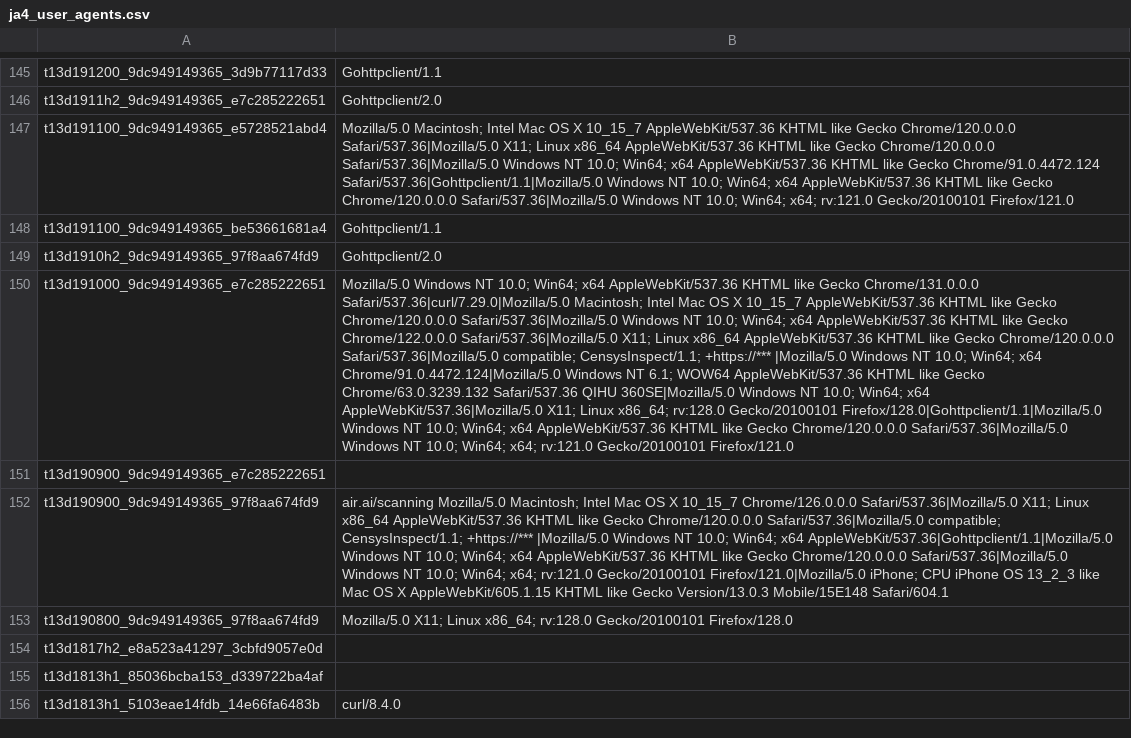
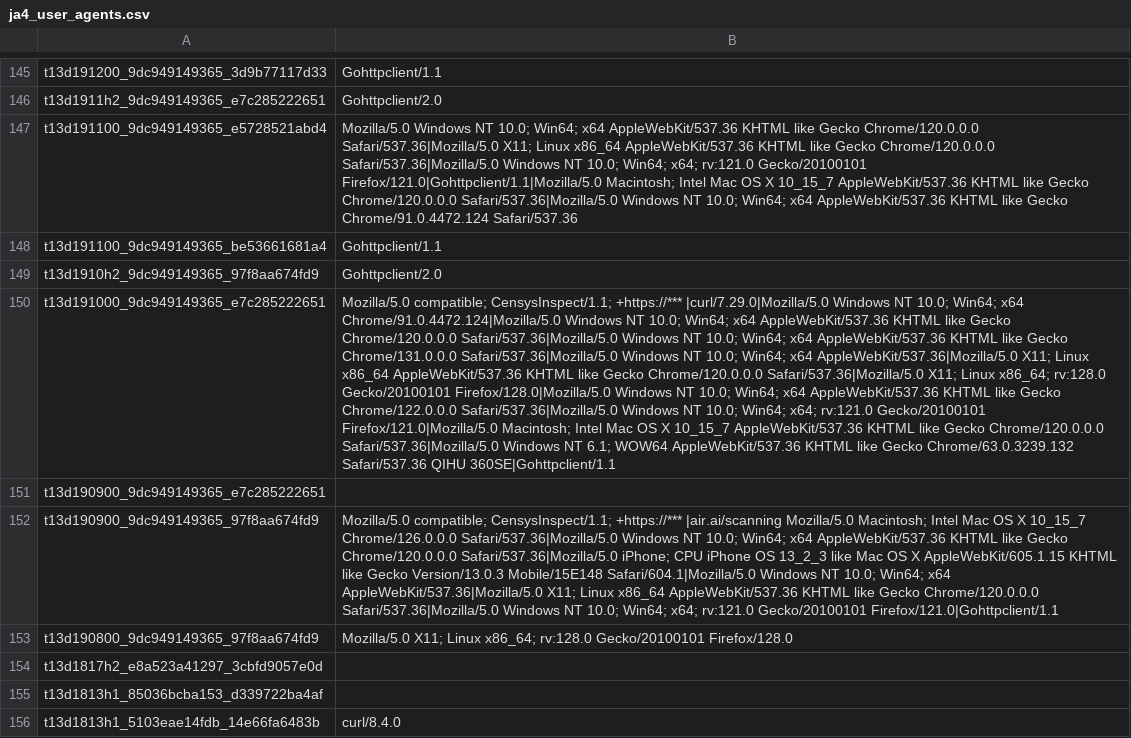
Before and after one commit to O-X-L/risk-db-lists, a CSV file: other/ja4_user_agents.csv, drawn as a sheet; only a part is shown, gaps mark what is left out; the diff covers the shown part only; the diff names each change by its address in the sheet, - before the commit and + after, or states it on an @@ line.

Commit message:
List updates 2026-04-23

```diff
--- a/other/ja4_user_agents.csv
+++ b/other/ja4_user_agents.csv
-B147: Mozilla/5.0 Macintosh; Intel Mac OS X 10_15_7 AppleWebKit/537.36 KHTML like Gecko Chrome/120.0.0.0 Safari/537.36|Mozilla/5.0 X11; Linux x86_64 AppleWebKit/537.36 KHTML like Gecko Chrome/120.0.0.0 Safari/537.36|Mozilla/5.0 Windows NT 10.0; Win64; x64 AppleWebKit/537.36 KHTML like Gecko Chrome/91.0.4472.124 Safari/537.36|Gohttpclient/1.1|Mozilla/5.0 Windows NT 10.0; Win64; x64 AppleWebKit/537.36 KHTML like Gecko Chrome/120.0.0.0 Safari/537.36|Mozilla/5.0 Windows NT 10.0; Win64; x64; rv:121.0 Gecko/20100101 Firefox/121.0
+B147: Mozilla/5.0 Windows NT 10.0; Win64; x64 AppleWebKit/537.36 KHTML like Gecko Chrome/120.0.0.0 Safari/537.36|Mozilla/5.0 X11; Linux x86_64 AppleWebKit/537.36 KHTML like Gecko Chrome/120.0.0.0 Safari/537.36|Mozilla/5.0 Windows NT 10.0; Win64; x64; rv:121.0 Gecko/20100101 Firefox/121.0|Gohttpclient/1.1|Mozilla/5.0 Macintosh; Intel Mac OS X 10_15_7 AppleWebKit/537.36 KHTML like Gecko Chrome/120.0.0.0 Safari/537.36|Mozilla/5.0 Windows NT 10.0; Win64; x64 AppleWebKit/537.36 KHTML like Gecko Chrome/91.0.4472.124 Safari/537.36
-B150: Mozilla/5.0 Windows NT 10.0; Win64; x64 AppleWebKit/537.36 KHTML like Gecko Chrome/131.0.0.0 Safari/537.36|curl/7.29.0|Mozilla/5.0 Macintosh; Intel Mac OS X 10_15_7 AppleWebKit/537.36 KHTML like Gecko Chrome/120.0.0.0 Safari/537.36|Mozilla/5.0 Windows NT 10.0; Win64; x64 AppleWebKit/537.36 KHTML like Gecko Chrome/122.0.0.0 Safari/537.36|Mozilla/5.0 X11; Linux x86_64 AppleWebKit/537.36 KHTML like Gecko Chrome/120.0.0.0 Safari/537.36|Mozilla/5.0 compatible; CensysInspect/1.1; +https://*** |Mozilla/5.0 Windows NT 10.0; Win64; x64 Chrome/91.0.4472.124|Mozilla/5.0 Windows NT 6.1; WOW64 AppleWebKit/537.36 KHTML like Gecko Chrome/63.0.3239.132 Safari/537.36 QIHU 360SE|Mozilla/5.0 Windows NT 10.0; Win64; x64 AppleWebKit/537.36|Mozilla/5.0 X11; Linux x86_64; rv:128.0 Gecko/20100101 Firefox/128.0|Gohttpclient/1.1|Mozilla/5.0 Windows NT 10.0; Win64; x64 AppleWebKit/537.36 KHTML like Gecko Chrome/120.0.0.0 Safari/537.36|Mozilla/5.0 Windows NT 10.0; Win64; x64; rv:121.0 Gecko/20100101 Firefox/121.0
+B150: Mozilla/5.0 compatible; CensysInspect/1.1; +https://*** |curl/7.29.0|Mozilla/5.0 Windows NT 10.0; Win64; x64 Chrome/91.0.4472.124|Mozilla/5.0 Windows NT 10.0; Win64; x64 AppleWebKit/537.36 KHTML like Gecko Chrome/120.0.0.0 Safari/537.36|Mozilla/5.0 Windows NT 10.0; Win64; x64 AppleWebKit/537.36 KHTML like Gecko Chrome/131.0.0.0 Safari/537.36|Mozilla/5.0 Windows NT 10.0; Win64; x64 AppleWebKit/537.36|Mozilla/5.0 X11; Linux x86_64 AppleWebKit/537.36 KHTML like Gecko Chrome/120.0.0.0 Safari/537.36|Mozilla/5.0 X11; Linux x86_64; rv:128.0 Gecko/20100101 Firefox/128.0|Mozilla/5.0 Windows NT 10.0; Win64; x64 AppleWebKit/537.36 KHTML like Gecko Chrome/122.0.0.0 Safari/537.36|Mozilla/5.0 Windows NT 10.0; Win64; x64; rv:121.0 Gecko/20100101 Firefox/121.0|Mozilla/5.0 Macintosh; Intel Mac OS X 10_15_7 AppleWebKit/537.36 KHTML like Gecko Chrome/120.0.0.0 Safari/537.36|Mozilla/5.0 Windows NT 6.1; WOW64 AppleWebKit/537.36 KHTML like Gecko Chrome/63.0.3239.132 Safari/537.36 QIHU 360SE|Gohttpclient/1.1
-B152: air.ai/scanning Mozilla/5.0 Macintosh; Intel Mac OS X 10_15_7 Chrome/126.0.0.0 Safari/537.36|Mozilla/5.0 X11; Linux x86_64 AppleWebKit/537.36 KHTML like Gecko Chrome/120.0.0.0 Safari/537.36|Mozilla/5.0 compatible; CensysInspect/1.1; +https://*** |Mozilla/5.0 Windows NT 10.0; Win64; x64 AppleWebKit/537.36|Gohttpclient/1.1|Mozilla/5.0 Windows NT 10.0; Win64; x64 AppleWebKit/537.36 KHTML like Gecko Chrome/120.0.0.0 Safari/537.36|Mozilla/5.0 Windows NT 10.0; Win64; x64; rv:121.0 Gecko/20100101 Firefox/121.0|Mozilla/5.0 iPhone; CPU iPhone OS 13_2_3 like Mac OS X AppleWebKit/605.1.15 KHTML like Gecko Version/13.0.3 Mobile/15E148 Safari/604.1
+B152: Mozilla/5.0 compatible; CensysInspect/1.1; +https://*** |air.ai/scanning Mozilla/5.0 Macintosh; Intel Mac OS X 10_15_7 Chrome/126.0.0.0 Safari/537.36|Mozilla/5.0 Windows NT 10.0; Win64; x64 AppleWebKit/537.36 KHTML like Gecko Chrome/120.0.0.0 Safari/537.36|Mozilla/5.0 iPhone; CPU iPhone OS 13_2_3 like Mac OS X AppleWebKit/605.1.15 KHTML like Gecko Version/13.0.3 Mobile/15E148 Safari/604.1|Mozilla/5.0 Windows NT 10.0; Win64; x64 AppleWebKit/537.36|Mozilla/5.0 X11; Linux x86_64 AppleWebKit/537.36 KHTML like Gecko Chrome/120.0.0.0 Safari/537.36|Mozilla/5.0 Windows NT 10.0; Win64; x64; rv:121.0 Gecko/20100101 Firefox/121.0|Gohttpclient/1.1
```
Also changed, not shown: 74 edited cells elsewhere in this file, asn/kind_education.csv, asn/kind_hosting.csv, 35 other files.
